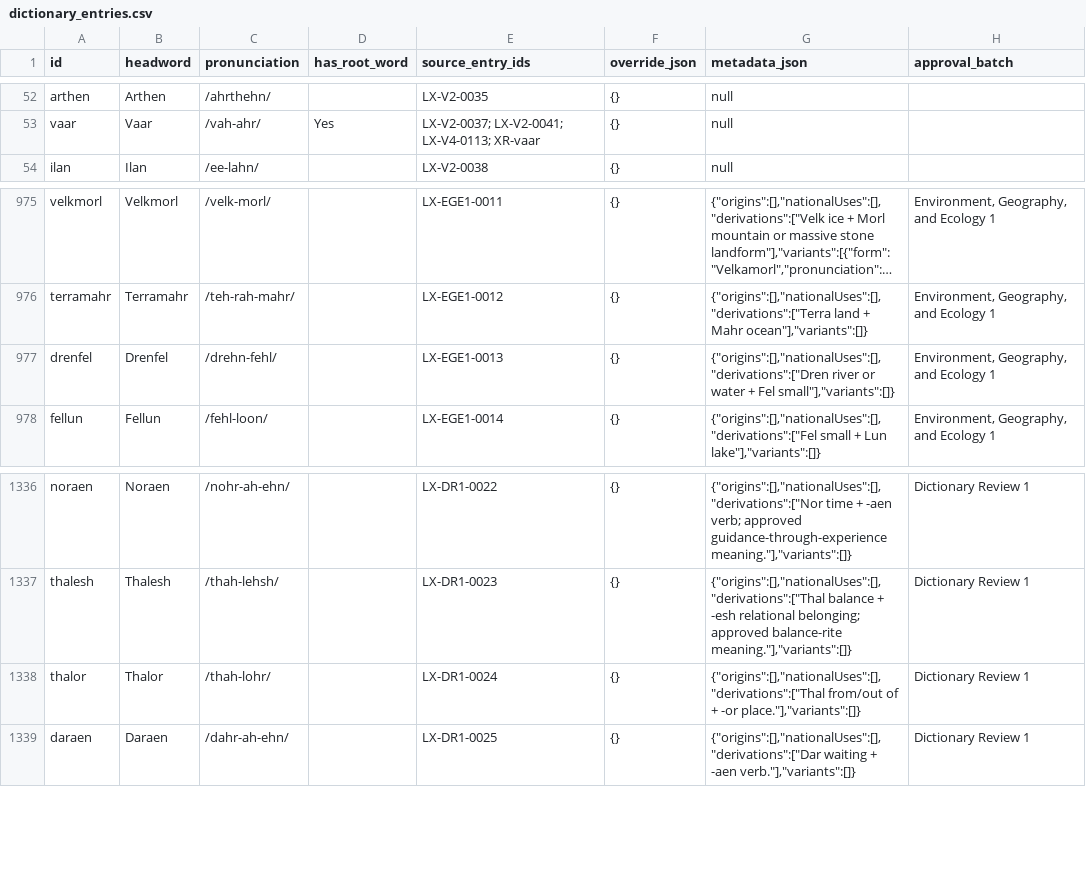
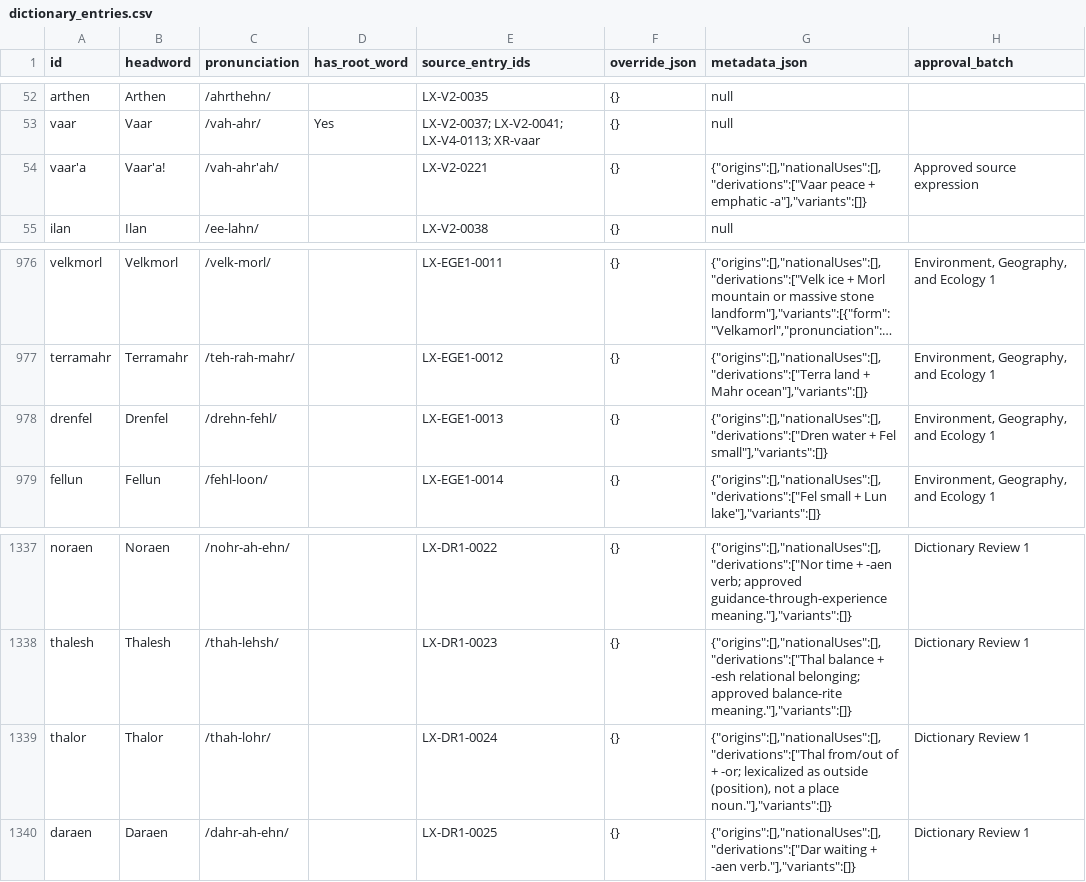
Before and after one commit to artistbaron-cmyk/celan-database, a CSV file: dictionary/app_data/dictionary_entries.csv, drawn as a sheet; only a part is shown, gaps mark what is left out; long unchanged cells end in …; addresses are those after the commit; the diff names each change by its address in the sheet, - before the commit and + after, or states it on an @@ line.

```diff
--- a/dictionary/app_data/dictionary_entries.csv
+++ b/dictionary/app_data/dictionary_entries.csv
+row 54: vaar'a | Vaar'a! | /vah-ahr'ah/ |  | LX-V2-0221 | {} | {"origins":[],"nationalUses":[],"derivations":["Vaar peace + emphatic -a"],"variants":[]} | Approved source expression
-G978 (metadata_json): {"origins":[],"nationalUses":[],"derivations":["Dren river or water +…
+G978 (metadata_json): {"origins":[],"nationalUses":[],"derivations":["Dren water +…
-G1339 (metadata_json): …of + -or place."],"variants":[]}
+G1339 (metadata_json): …of + -or; lexicalized as outside (position), not a place noun."],"variants":[]}
```
Also changed, not shown: dictionary/app_data/dictionary_senses.csv, dictionary/exports/dictionary_entries.csv, 17 other files.
